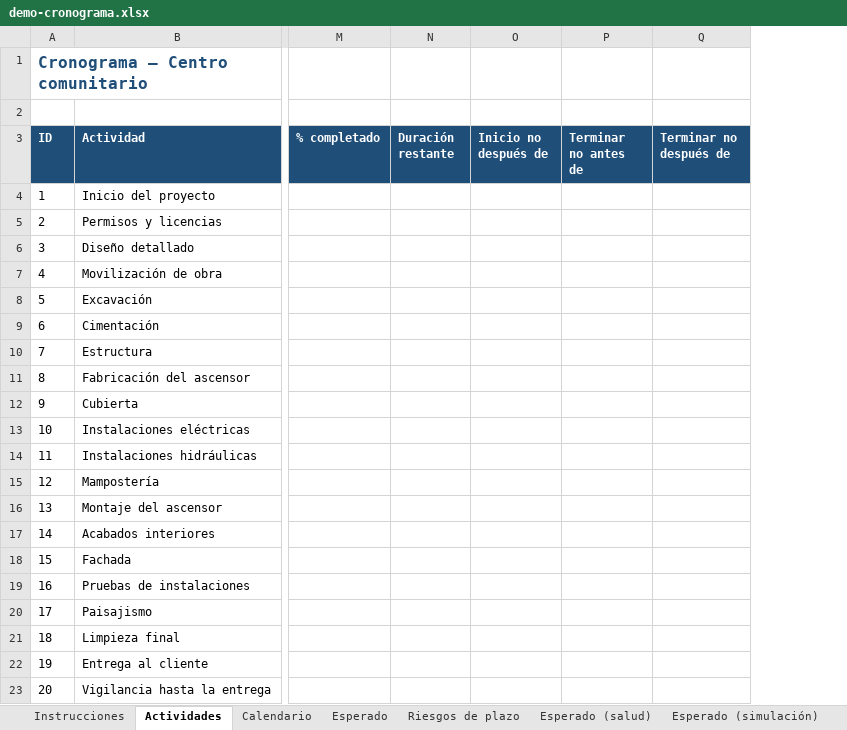
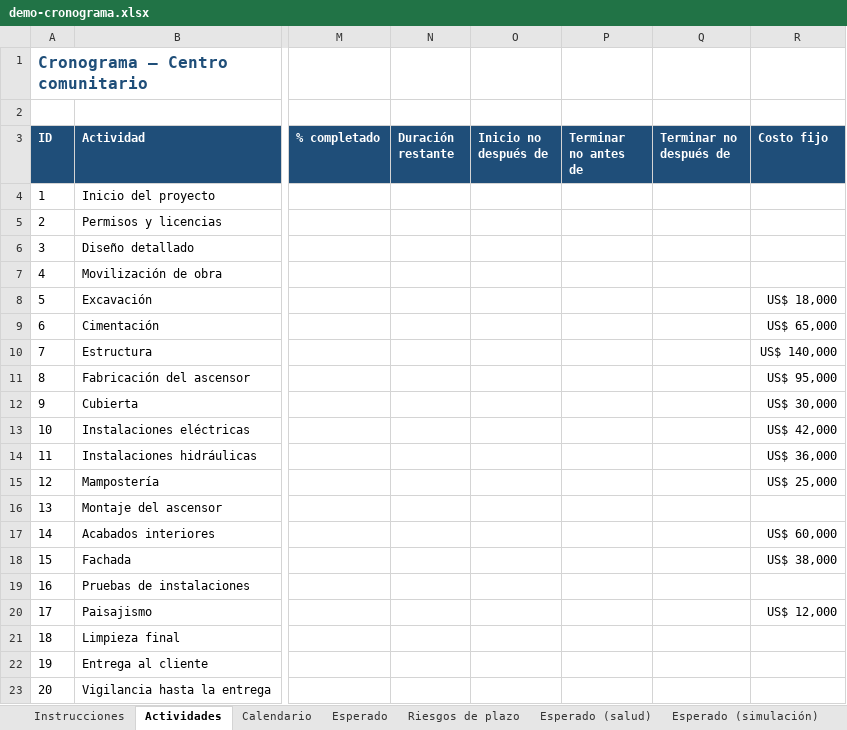
Before and after one commit to danalejo9/riesgo-Montecarlo-excel, an Excel workbook: ejemplos/demo-cronograma.xlsx, sheet Actividades, drawn as a sheet; only a part is shown, gaps mark what is left out; values as stored, in another font and other column widths than the file's, no borders; the diff names each change by its address in the sheet, - before the commit and + after, or states it on an @@ line.

```diff
--- a/ejemplos/demo-cronograma.xlsx (sheet Actividades)
+++ b/ejemplos/demo-cronograma.xlsx (sheet Actividades)
+column R (Costo fijo), rows 8-20: US$ 18,000 | US$ 65,000 | US$ 140,000 | US$ 95,000 | US$ 30,000 | US$ 42,000 | US$ 36,000 | US$ 25,000 |  | US$ 60,000 | US$ 38,000 |  | US$ 12,000
```
Also changed, not shown: sheet Esperado (simulación), sheet Riesgos de plazo, sheet Calendario, 18 other files.
